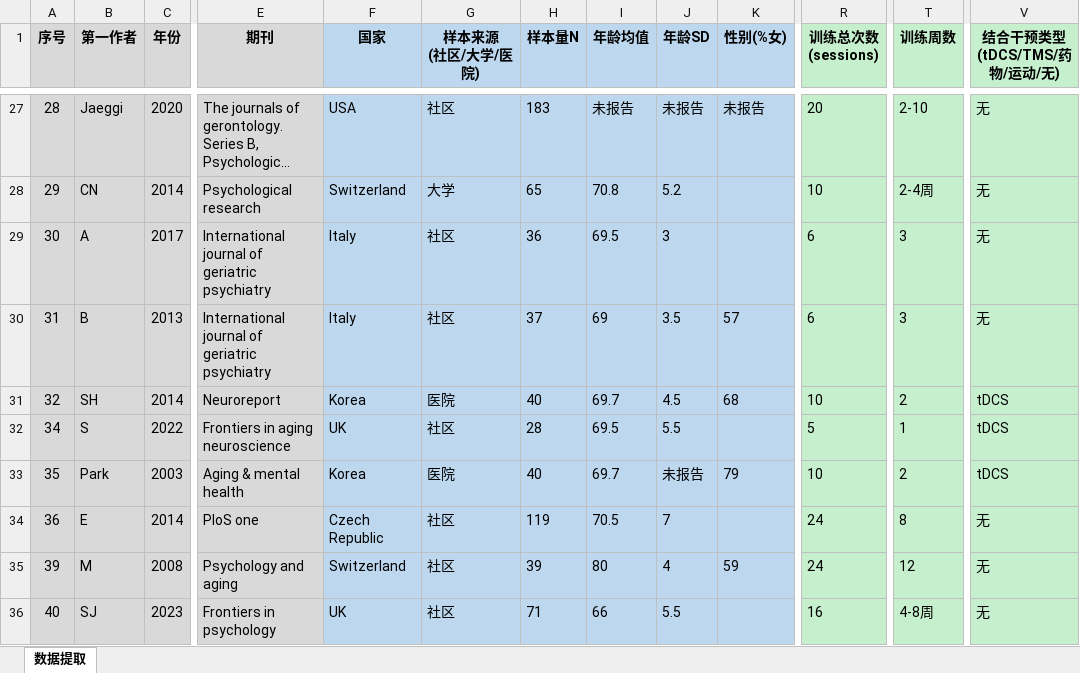
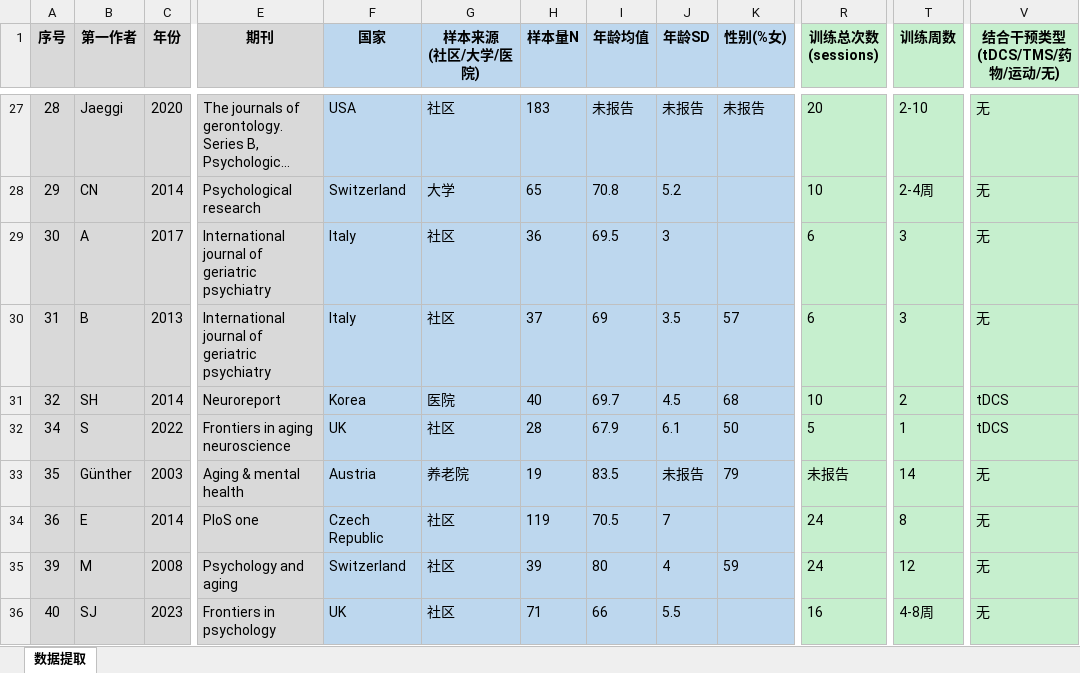
Before and after one commit to 007r007/meta-analysis-research, an Excel workbook: projects/paper-01/04-extract/数据_6_数据提取表.xlsx, sheet 数据提取, drawn as a sheet; only a part is shown, gaps mark what is left out; long unchanged cells end in …; values as stored, in another font and other column widths than the file's, no borders; the diff names each change by its address in the sheet, - before the commit and + after, or states it on an @@ line.

Commit message:
Paper-01 核查批次2(29-34)：修正序号29均值/30训练周/31 N/34均值，恢复序号35正确数据

```diff
--- a/projects/paper-01/04-extract/数据_6_数据提取表.xlsx (sheet 数据提取)
+++ b/projects/paper-01/04-extract/数据_6_数据提取表.xlsx (sheet 数据提取)
-I32 (年龄均值): 69.5
+I32 (年龄均值): 67.9
-J32 (年龄SD): 5.5
+J32 (年龄SD): 6.1
-K32 (性别(%女)): (empty)
+K32 (性别(%女)): 50
-B33 (第一作者): Park
+B33 (第一作者): Günther
-F33 (国家): Korea
+F33 (国家): Austria
-G33 (样本来源 (社区/大学/医院)): 医院
+G33 (样本来源 (社区/大学/医院)): 养老院
-H33 (样本量N): 40
+H33 (样本量N): 19
-I33 (年龄均值): 69.7
+I33 (年龄均值): 83.5
-R33 (训练总次数 (sessions)): 10
+R33 (训练总次数 (sessions)): 未报告
-T33 (训练周数): 2
+T33 (训练周数): 14
-V33 (结合干预类型 (tDCS/TMS/药物/运动/无)): tDCS
+V33 (结合干预类型 (tDCS/TMS/药物/运动/无)): 无
```
